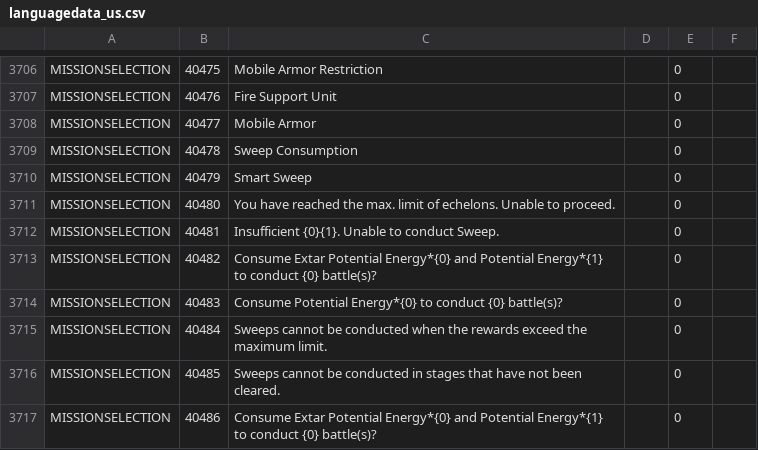
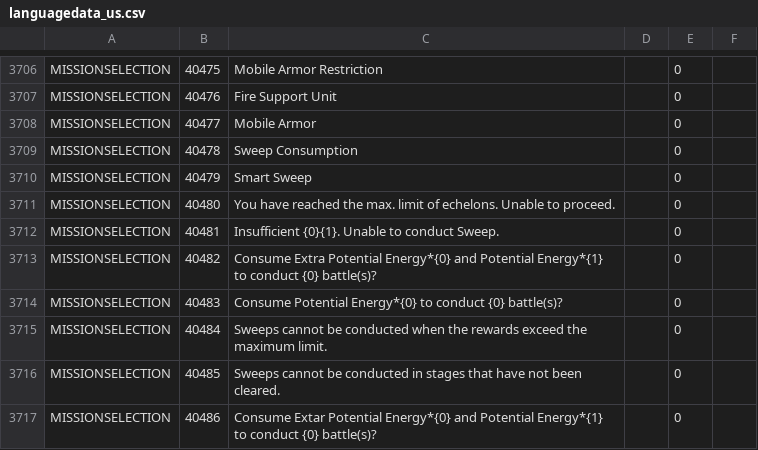
Before and after one commit to gf-data-tools/gf-data-us, a CSV file: asset/textdata/language/languagedata_us.csv, drawn as a sheet; only a part is shown, gaps mark what is left out.

```diff
--- a/asset/textdata/language/languagedata_us.csv
+++ b/asset/textdata/language/languagedata_us.csv
@@ -3713,3 +3713,3 @@ MISSIONSELECTION,40480,You have reached the max. limit of echelons. Unable to pr
 MISSIONSELECTION,40481,Insufficient {0}{1}. Unable to conduct Sweep.,,0
-MISSIONSELECTION,40482,Consume Extar Potential Energy*{0} and Potential Energy*{1} to conduct {0} battle(s)?,,0
+MISSIONSELECTION,40482,Consume Extra Potential Energy*{0} and Potential Energy*{1} to conduct {0} battle(s)?,,0
 MISSIONSELECTION,40483,Consume Potential Energy*{0} to conduct {0} battle(s)?,,0
```
Also changed, not shown: 50 other files.
